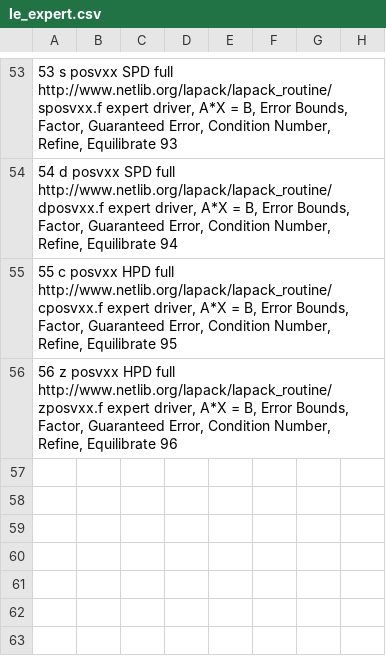
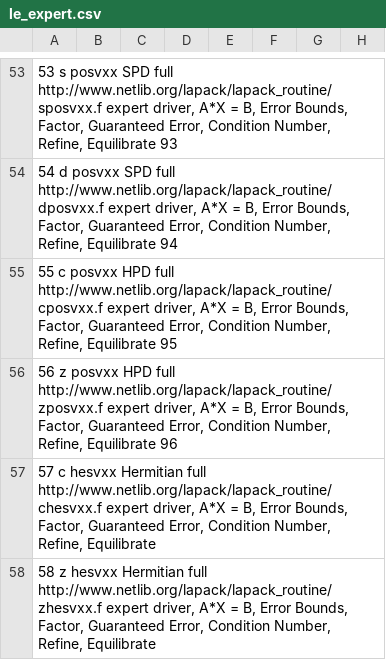
Before and after one commit to LighthouseHPC/lighthouse, a CSV file: src/Dlighthouse/Driver/le_expert.csv, drawn as a sheet; only a part is shown, gaps mark what is left out.

Commit message:
Added the last two XX drivers

```diff
--- a/src/Dlighthouse/Driver/le_expert.csv
+++ b/src/Dlighthouse/Driver/le_expert.csv
@@ -56 +56,3 @@
 56  z  posvxx  HPD  full  http://www.netlib.org/lapack/lapack_routine/zposvxx.f  expert driver, A*X = B, Error Bounds, Factor, Guaranteed Error, Condition Number, Refine, Equilibrate  96
+57  c  hesvxx  Hermitian  full  http://www.netlib.org/lapack/lapack_routine/chesvxx.f  expert driver, A*X = B, Error Bounds, Factor, Guaranteed Error, Condition Number, Refine, Equilibrate
+58  z  hesvxx  Hermitian  full  http://www.netlib.org/lapack/lapack_routine/zhesvxx.f  expert driver, A*X = B, Error Bounds, Factor, Guaranteed Error, Condition Number, Refine, Equilibrate
```
